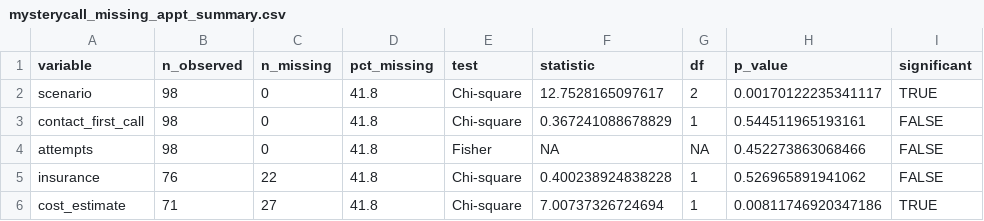
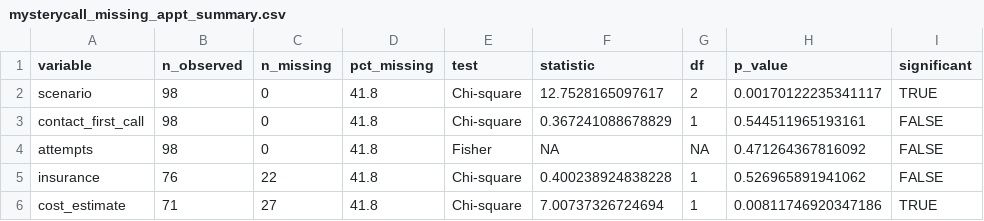
Before and after one commit to mufflyt/LABUBU, a CSV file: mysterycall_outputs/mysterycall_missing_appt_summary.csv, drawn as a sheet.

```diff
--- a/mysterycall_outputs/mysterycall_missing_appt_summary.csv
+++ b/mysterycall_outputs/mysterycall_missing_appt_summary.csv
@@ -3,3 +3,3 @@
 "contact_first_call",98,0,41.8,"Chi-square",0.367241088678829,1,0.544511965193161,FALSE
-"attempts",98,0,41.8,"Fisher",NA,NA,0.452273863068466,FALSE
+"attempts",98,0,41.8,"Fisher",NA,NA,0.471264367816092,FALSE
 "insurance",76,22,41.8,"Chi-square",0.400238924838228,1,0.526965891941062,FALSE
```
Also changed, not shown: 17 other files.
